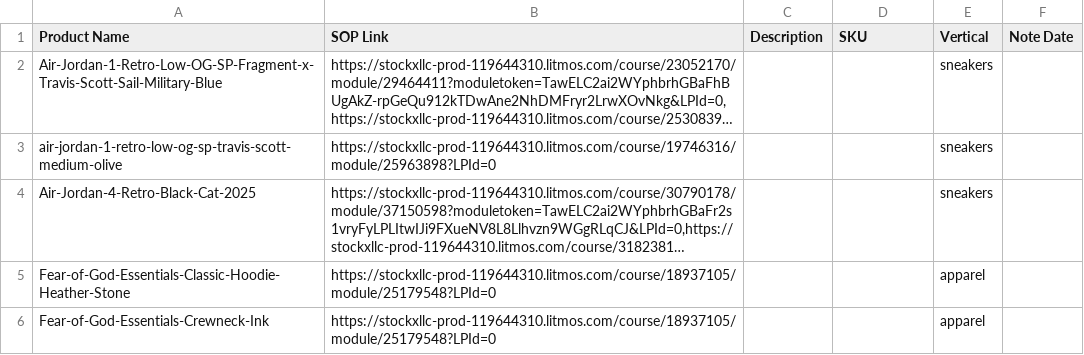
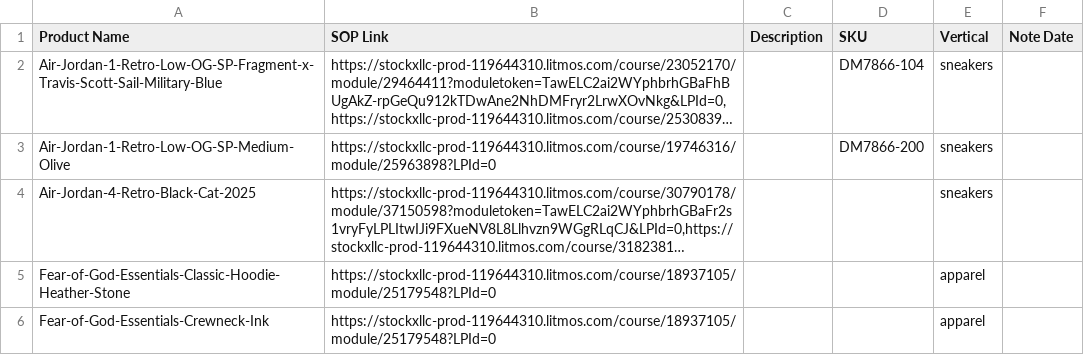
Before and after one commit to togetherwevaccinate/hkvc-verification-search-engine, a CSV file: SOP_mapping.csv, drawn as a sheet; only a part is shown; long unchanged cells end in …; the diff names each change by its address in the sheet, - before the commit and + after, or states it on an @@ line.

Commit message:
Add files via upload

```diff
--- a/SOP_mapping.csv
+++ b/SOP_mapping.csv
-D2 (SKU): (empty)
+D2 (SKU): DM7866-104
-A3 (Product Name): air-jordan-1-retro-low-og-sp-travis-scott-medium-olive
+A3 (Product Name): Air-Jordan-1-Retro-Low-OG-SP-Medium-Olive
-D3 (SKU): (empty)
+D3 (SKU): DM7866-200
```
